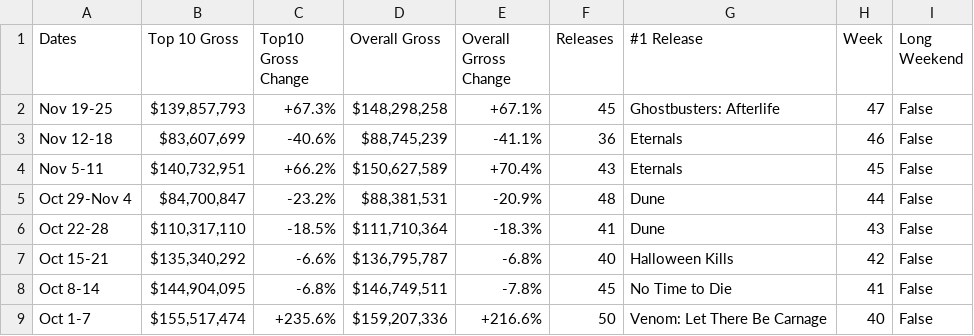
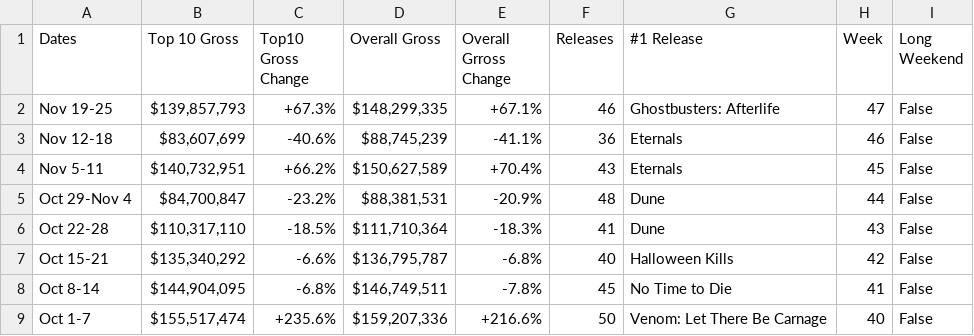
Before and after one commit to Hiromisa/boxoffice-autoscrape, a CSV file: WeeklyBoxoffice.csv, drawn as a sheet; only a part is shown.

```diff
--- a/WeeklyBoxoffice.csv
+++ b/WeeklyBoxoffice.csv
@@ -1,3 +1,3 @@
 Dates,Top 10 Gross,Top10 Gross Change,Overall Gross,Overall Grross Change,Releases,#1 Release,Week,Long Weekend
-Nov 19-25,"$139,857,793",+67.3%,"$148,298,258",+67.1%,45,Ghostbusters: Afterlife,47,False
+Nov 19-25,"$139,857,793",+67.3%,"$148,299,335",+67.1%,46,Ghostbusters: Afterlife,47,False
 Nov 12-18,"$83,607,699",-40.6%,"$88,745,239",-41.1%,36,Eternals,46,False
```
